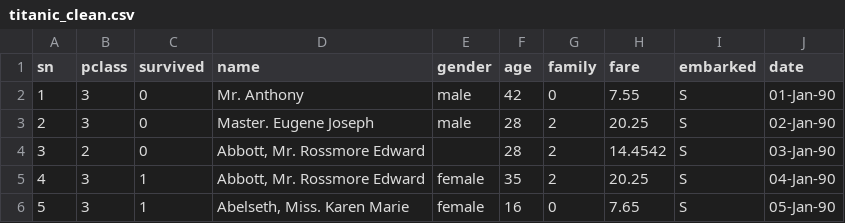
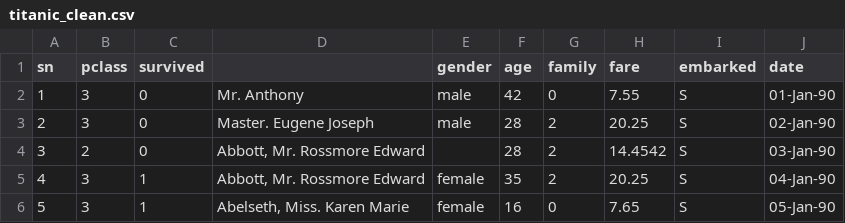
Before and after one commit to lirenneedhelp/csv_data_pipeline, a CSV file: data/titanic_clean.csv, drawn as a sheet; only a part is shown; the diff names each change by its address in the sheet, - before the commit and + after, or states it on an @@ line.

Commit message:
Cleaning Code

```diff
--- a/data/titanic_clean.csv
+++ b/data/titanic_clean.csv
-D1: name
+D1: (empty)
```
Also changed, not shown: 3 other files.
